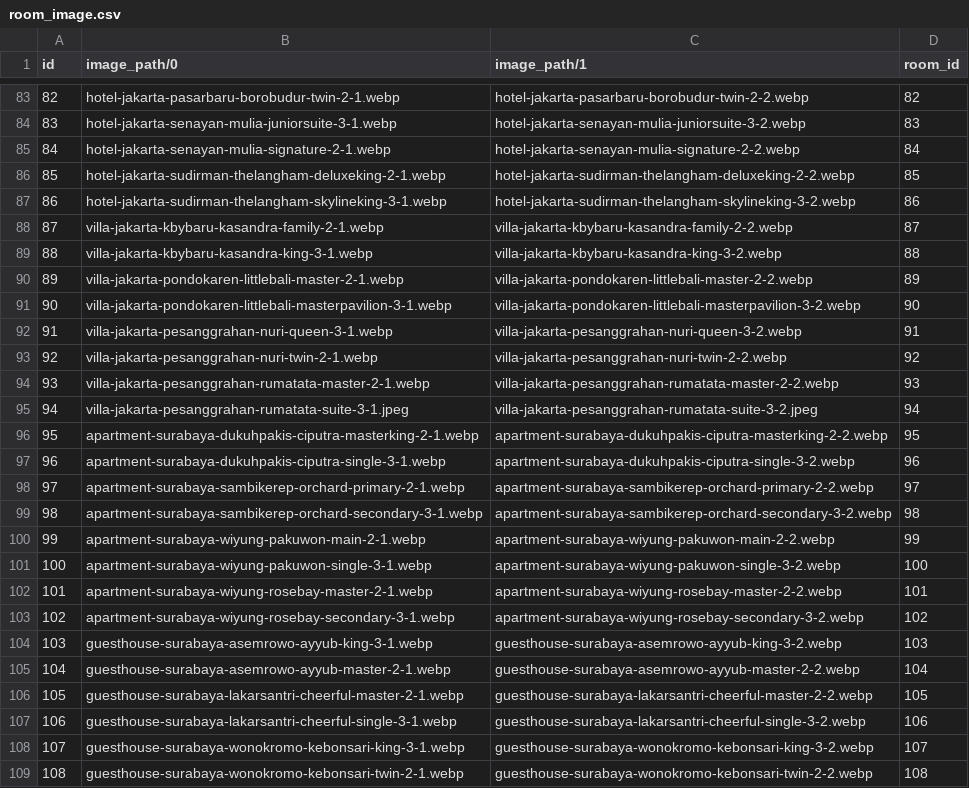
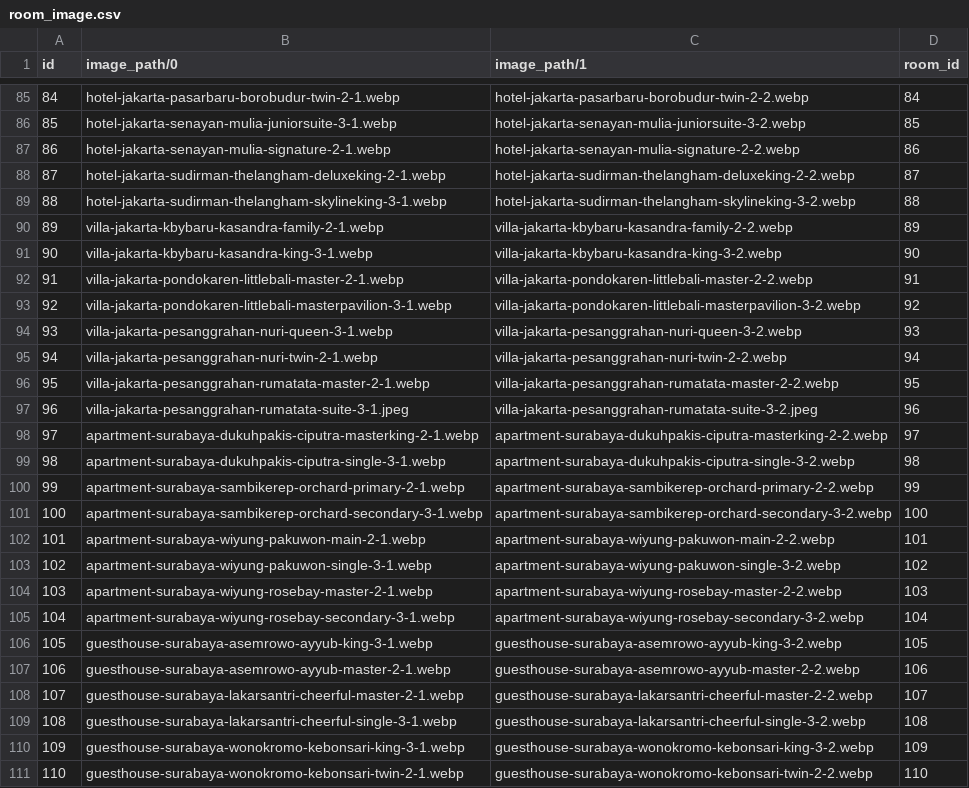
Before and after one commit to purwadhikafullstack/JCWD230203, a CSV file: projects/server/src/sequelize/db/room_image.csv, drawn as a sheet; only a part is shown, gaps mark what is left out; addresses are those after the commit; the diff covers the shown part only; the diff names each change by its address in the sheet, - before the commit and + after, or states it on an @@ line.

```diff
--- a/projects/server/src/sequelize/db/room_image.csv
+++ b/projects/server/src/sequelize/db/room_image.csv
@@ column A (id) renumbered from row 60 down @@
-D85 (room_id): 82
+D85 (room_id): 84
-D86 (room_id): 83
+D86 (room_id): 85
-D87 (room_id): 84
+D87 (room_id): 86
-D88 (room_id): 85
+D88 (room_id): 87
-D89 (room_id): 86
+D89 (room_id): 88
-D90 (room_id): 87
+D90 (room_id): 89
-D91 (room_id): 88
+D91 (room_id): 90
-D92 (room_id): 89
+D92 (room_id): 91
-D93 (room_id): 90
+D93 (room_id): 92
-D94 (room_id): 91
+D94 (room_id): 93
-D95 (room_id): 92
+D95 (room_id): 94
-D96 (room_id): 93
+D96 (room_id): 95
-D97 (room_id): 94
+D97 (room_id): 96
-D98 (room_id): 95
+D98 (room_id): 97
-D99 (room_id): 96
+D99 (room_id): 98
-D100 (room_id): 97
+D100 (room_id): 99
-D101 (room_id): 98
+D101 (room_id): 100
-D102 (room_id): 99
+D102 (room_id): 101
-D103 (room_id): 100
+D103 (room_id): 102
-D104 (room_id): 101
+D104 (room_id): 103
-D105 (room_id): 102
+D105 (room_id): 104
-D106 (room_id): 103
+D106 (room_id): 105
-D107 (room_id): 104
+D107 (room_id): 106
-D108 (room_id): 105
+D108 (room_id): 107
-D109 (room_id): 106
+D109 (room_id): 108
-D110 (room_id): 107
+D110 (room_id): 109
-D111 (room_id): 108
+D111 (room_id): 110
```
Also changed, not shown: 2 added rows and 75 edited cells elsewhere in this file, 6 other files.
